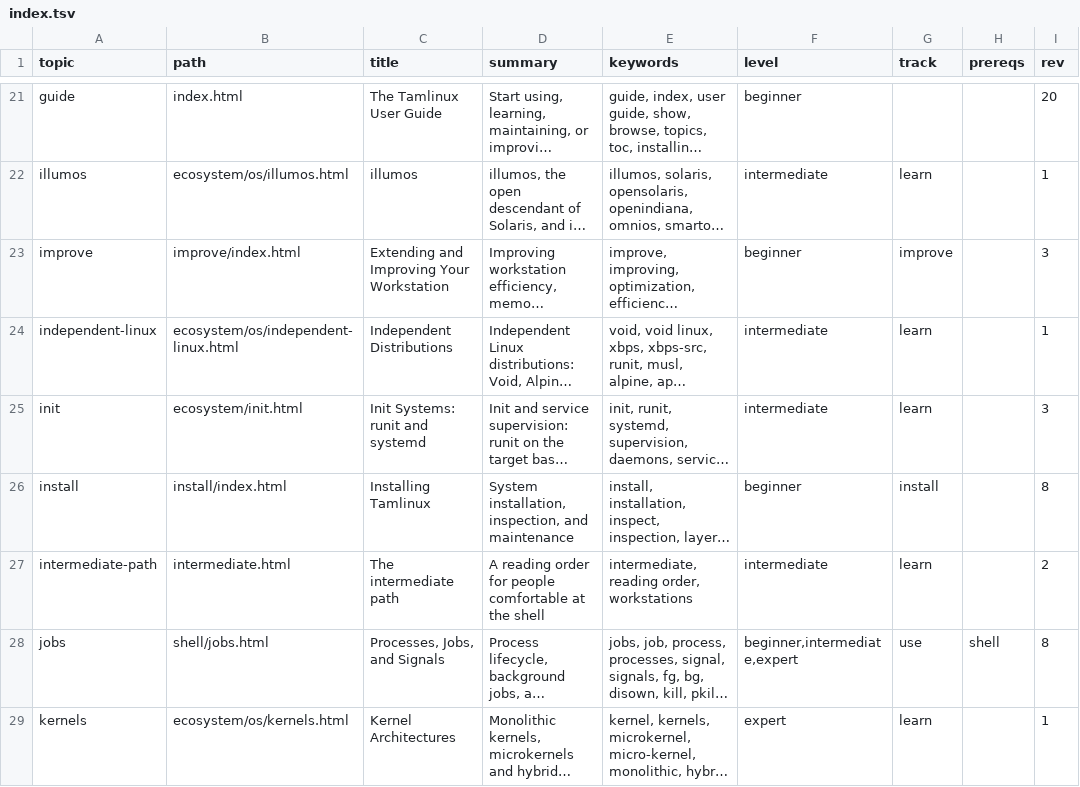
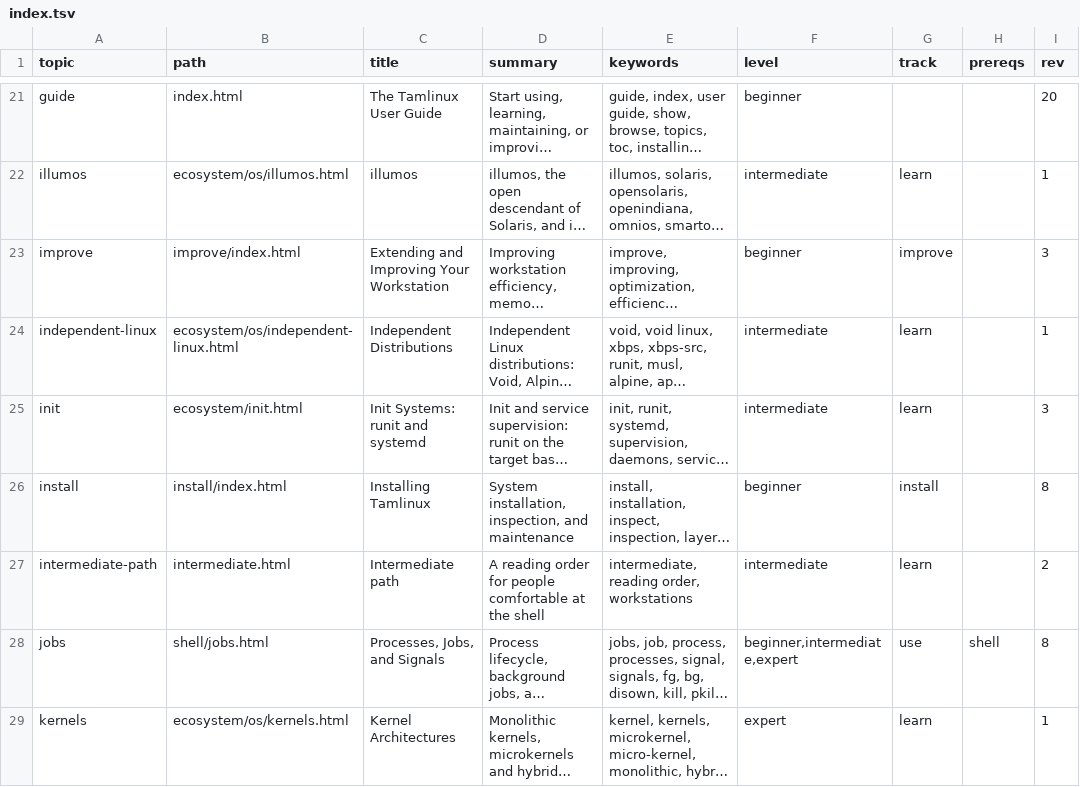
Before and after one commit to greenermoose/tam, a TSV file: knowledge/index.tsv, drawn as a sheet; only a part is shown, gaps mark what is left out; long unchanged cells end in …; the diff covers the shown part only; the diff names each change by its address in the sheet, - before the commit and + after, or states it on an @@ line.

```diff
--- a/knowledge/index.tsv
+++ b/knowledge/index.tsv
-C27 (title): The intermediate path
+C27 (title): Intermediate path
```
Also changed, not shown: 3 edited cells elsewhere in this file, 14 other files.
